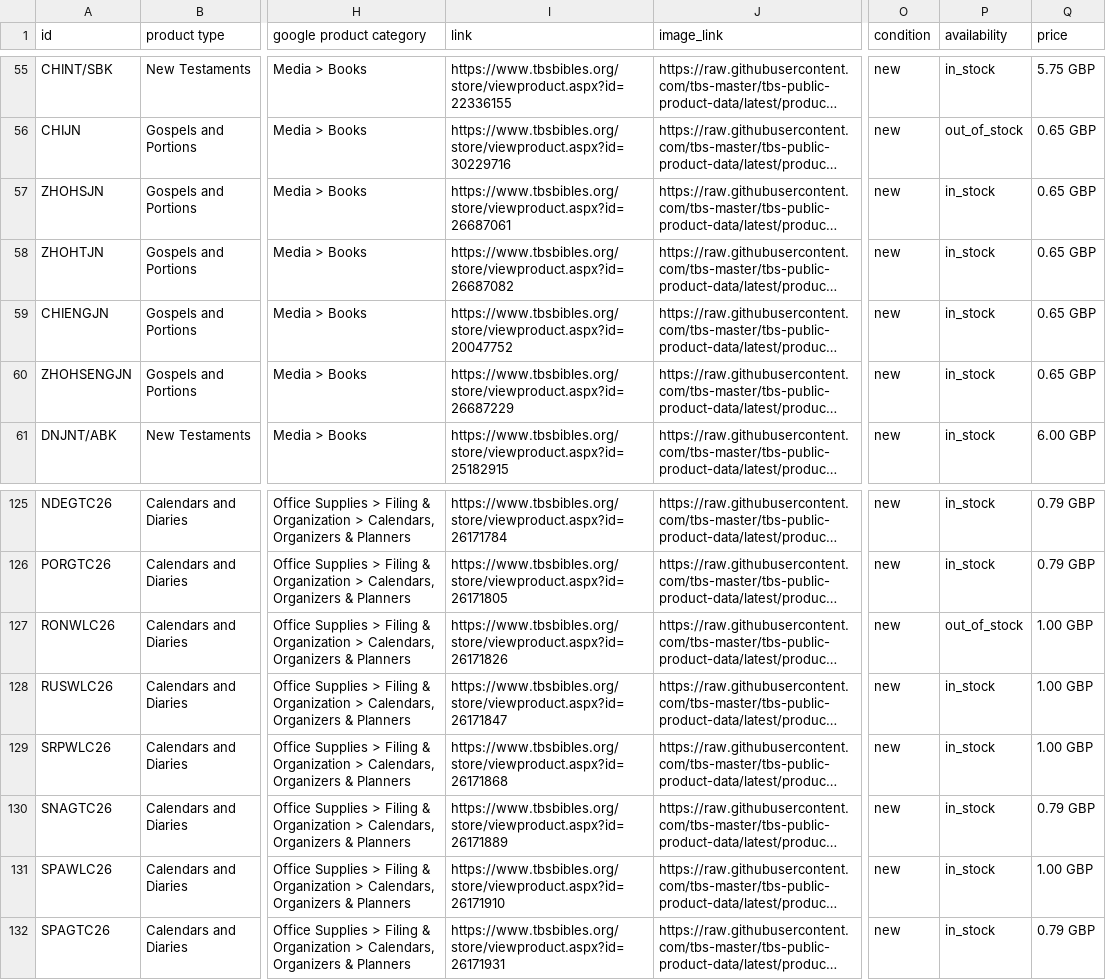
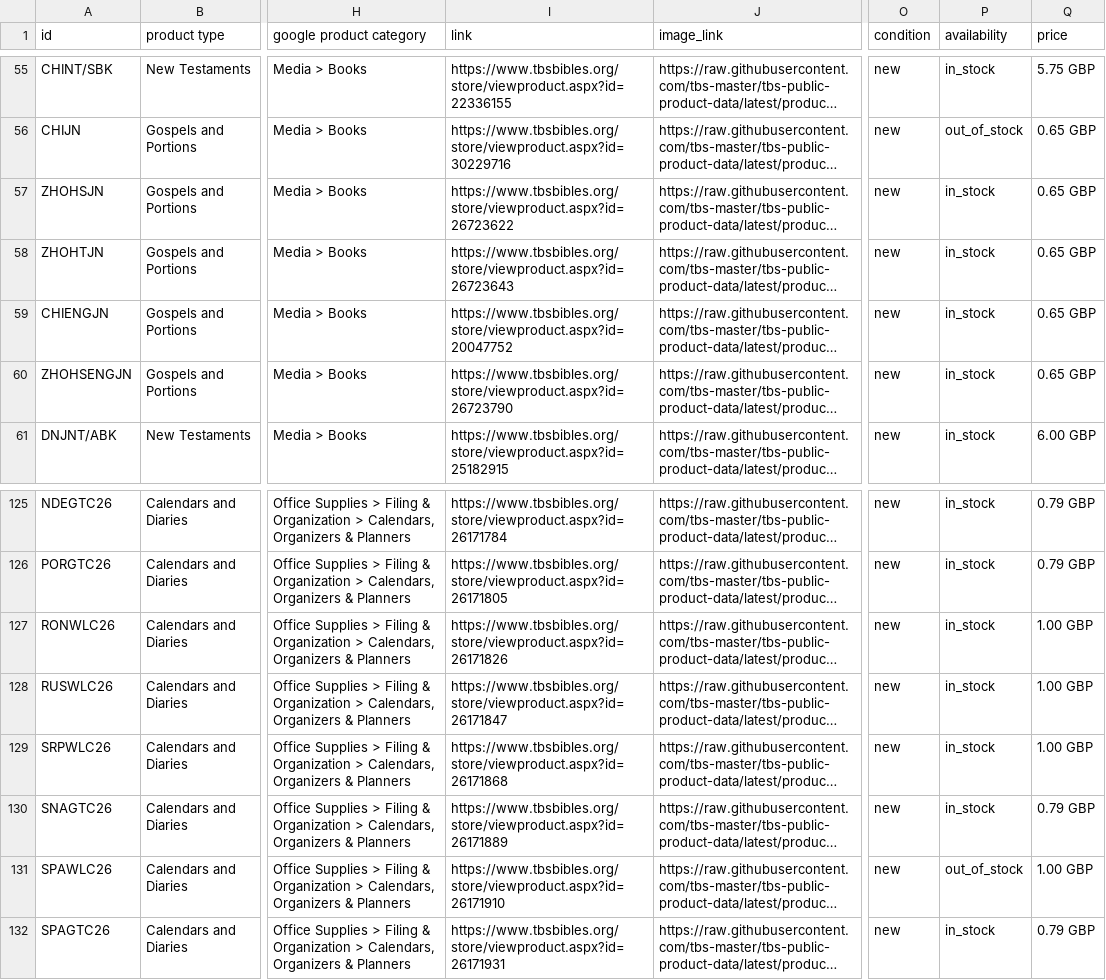
Before and after one commit to tbs-master/tbs-public-product-data, a TSV file: google-uk.tsv, drawn as a sheet; only a part is shown, gaps mark what is left out; long unchanged cells end in …; the diff names each change by its address in the sheet, - before the commit and + after, or states it on an @@ line.

```diff
--- a/google-uk.tsv
+++ b/google-uk.tsv
-I57 (link): https://www.tbsbibles.org/store/viewproduct.aspx?id=26687061
+I57 (link): https://www.tbsbibles.org/store/viewproduct.aspx?id=26723622
-I58 (link): https://www.tbsbibles.org/store/viewproduct.aspx?id=26687082
+I58 (link): https://www.tbsbibles.org/store/viewproduct.aspx?id=26723643
-I60 (link): https://www.tbsbibles.org/store/viewproduct.aspx?id=26687229
+I60 (link): https://www.tbsbibles.org/store/viewproduct.aspx?id=26723790
-P127 (availability): out_of_stock
+P127 (availability): in_stock
-P131 (availability): in_stock
+P131 (availability): out_of_stock
```
Also changed, not shown: 2 other files.
